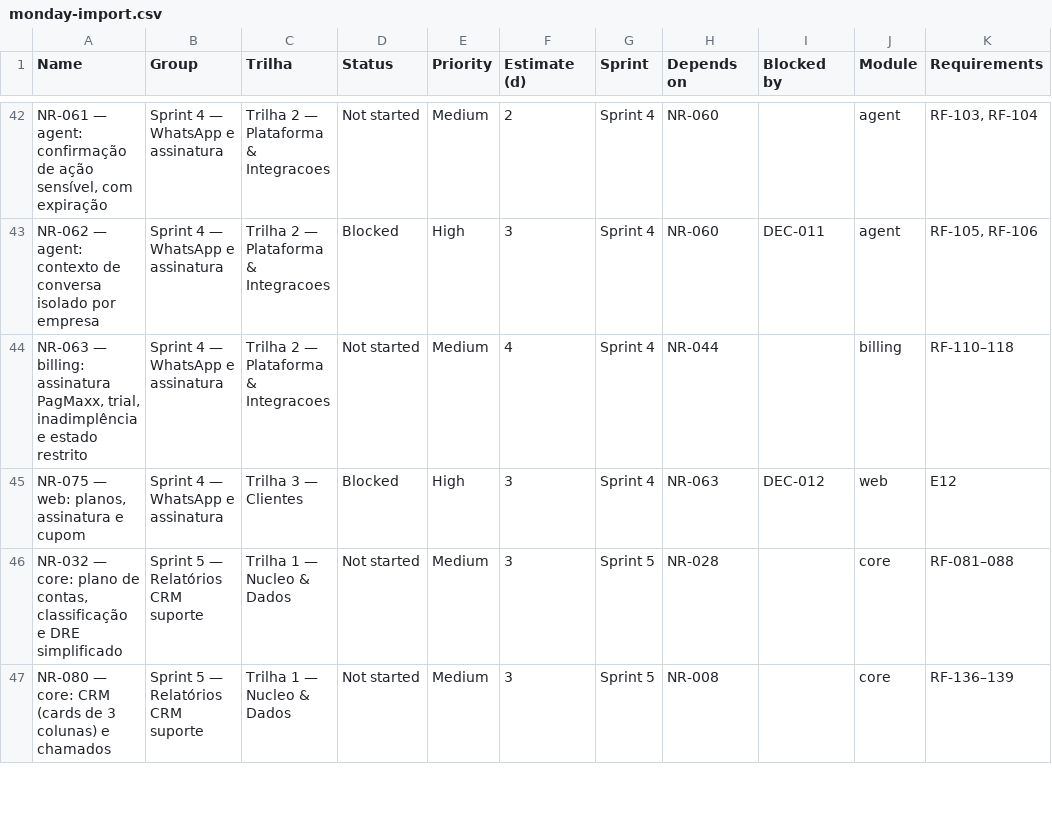
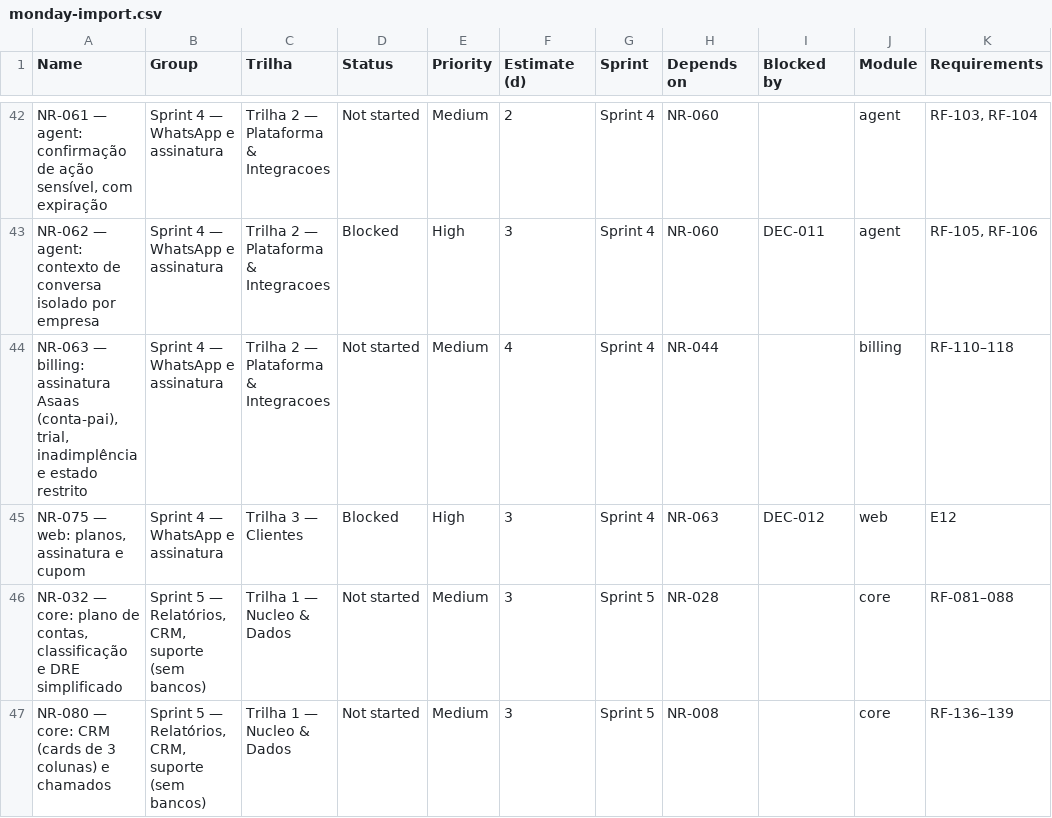
Before and after one commit to glevi2004/na-regua, a CSV file: docs/processo/monday-import.csv, drawn as a sheet; only a part is shown, gaps mark what is left out; the diff covers the shown part only; the diff names each change by its address in the sheet, - before the commit and + after, or states it on an @@ line.

Commit message:
refactor(integrations): replace PagMaxx with Asaas integration
Updated the integration documentation and environment variables to reflect the transition from PagMaxx to Asaas as the payment service provider. Adjusted related references in the codebase, including the removal of PagMaxx-specific configurations and the addition of Asaas-specific settings. This change enhances clarity and aligns the system with the current payment processing strategy.

Refs: ADR-0007, DEC-006

```diff
--- a/docs/processo/monday-import.csv
+++ b/docs/processo/monday-import.csv
-A44 (Name): …billing: assinatura PagMaxx, trial, inadimplência…
+A44 (Name): …billing: assinatura Asaas (conta-pai), trial, inadimplência…
-B46:B47 (Group): Sprint 5 — Relatórios CRM suporte
+B46:B47 (Group): Sprint 5 — Relatórios, CRM, suporte (sem bancos)
```
Also changed, not shown: 12 edited cells elsewhere in this file, 50 other files.
